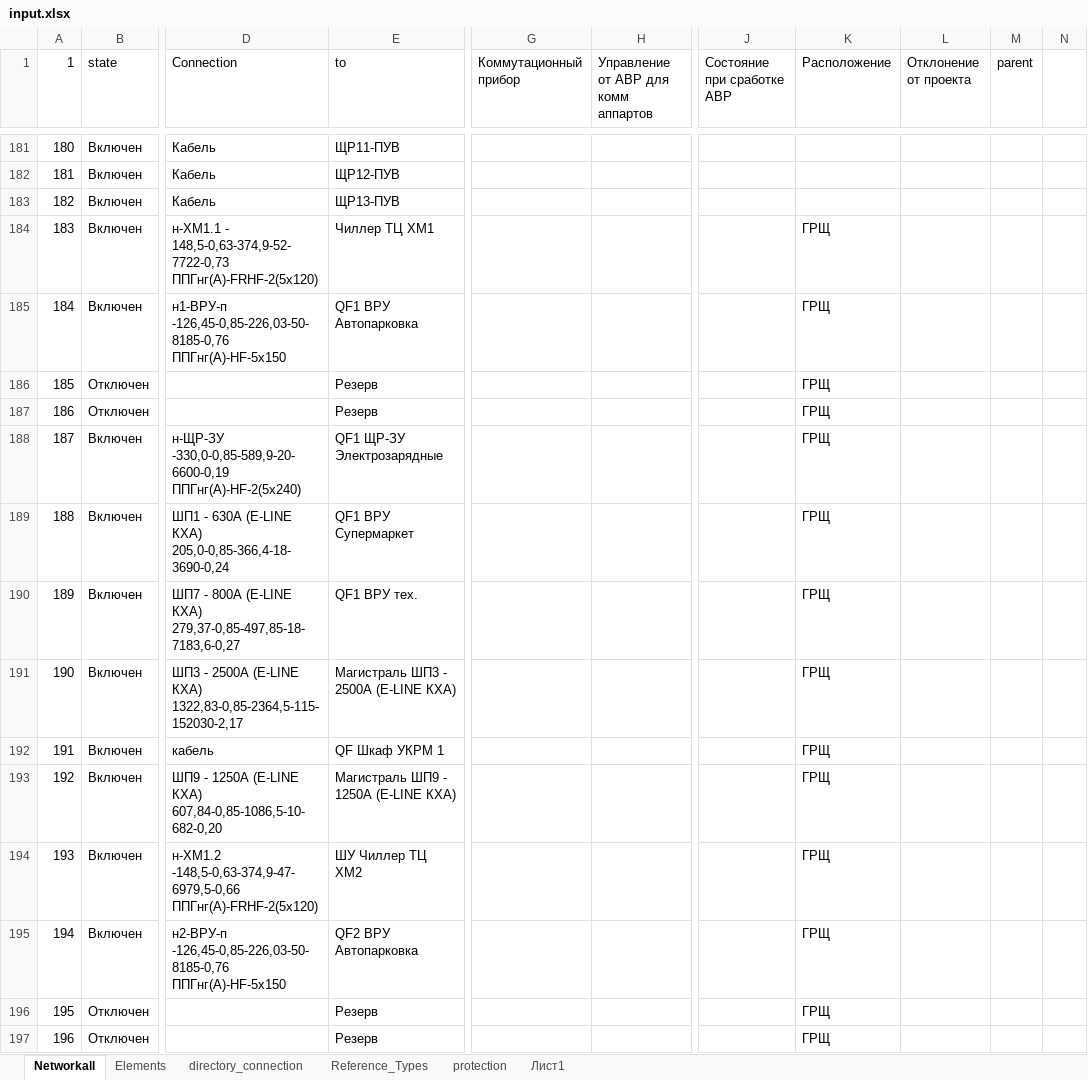
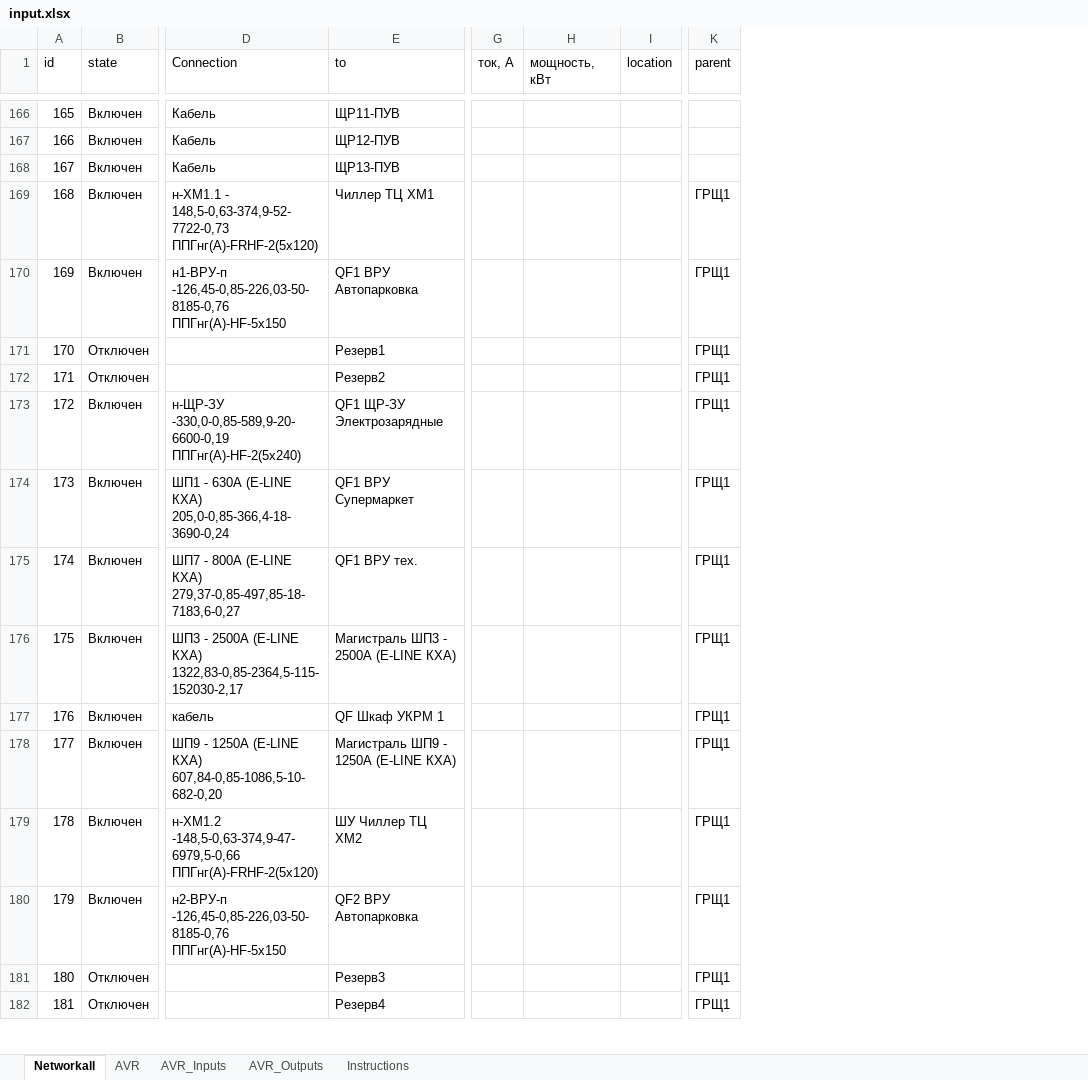
Before and after one commit to gassit/RVECTRA-plusplus, an Excel workbook: download/input.xlsx, sheet Networkall, drawn as a sheet; only a part is shown, gaps mark what is left out; values as stored, in another font and other column widths than the file's, no cell formats; charts and pictures not drawn; removed rows and columns are numbered as before the commit, all else as after; the diff covers the shown part only; the diff names each change by its address in the sheet, - before the commit and + after, or states it on an @@ line.

```diff
--- a/download/input.xlsx (sheet Networkall)
+++ b/download/input.xlsx (sheet Networkall)
-sheet tab: Elements
+sheet tab: Instructions
-sheet tab: directory_connection
-sheet tab: Reference_Types
-sheet tab: protection
-sheet tab: Лист1
+sheet tab: AVR
+sheet tab: AVR_Inputs
+sheet tab: AVR_Outputs
-column G (Коммутационный прибор), empty
-column H, row 1: Управление от АВР для комм аппартов
+column G (ток, А), empty
+column H (мощность, кВт), empty
+column I (location), empty
-column J (Состояние при сработке АВР), empty
-column K (Расположение), rows 184-197: all ГРЩ
-column L (Отклонение от проекта), empty
-column N, empty
@@ column A (id) renumbered between rows 1 and 188 @@
-K169:K182 (parent): (empty)
+K169:K182 (parent): ГРЩ1
-E171 (to): Резерв
+E171 (to): Резерв1
-E172 (to): Резерв
+E172 (to): Резерв2
-E181 (to): Резерв
+E181 (to): Резерв3
-E182 (to): Резерв
+E182 (to): Резерв4
```
Also changed, not shown: other rows of this sheet, sheet Instructions, cell formats, charts or pictures, 1 other file.
